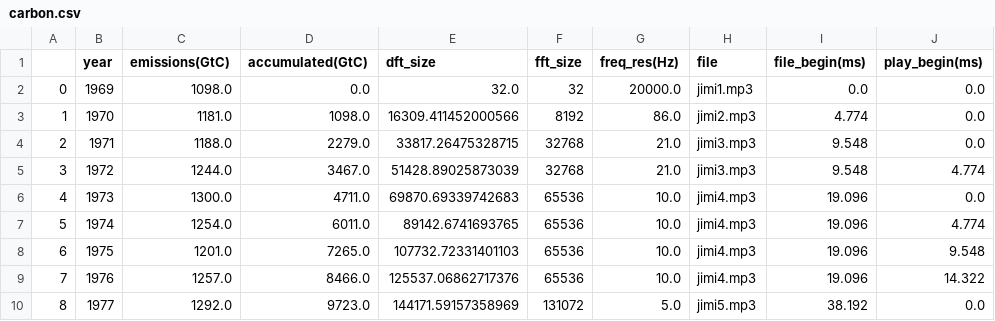
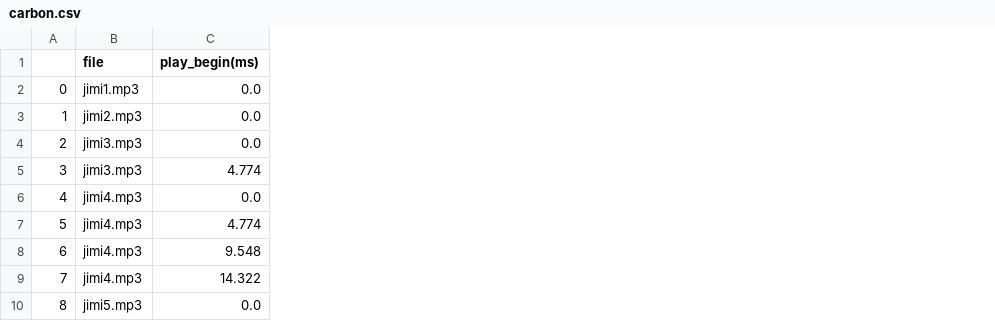
Before and after one commit to IIVIIIII/ASCC, a CSV file: resources/data/carbon.csv, drawn as a sheet; only a part is shown; the diff names each change by its address in the sheet, - before the commit and + after, or states it on an @@ line.

Commit message:
only export desired columns as csv

```diff
--- a/resources/data/carbon.csv
+++ b/resources/data/carbon.csv
-column B (year), rows 2-10: 1969 | 1970 | 1971 | 1972 | 1973 | 1974 | 1975 | 1976 | 1977
-column C (emissions(GtC)), rows 2-10: 1098.0 | 1181.0 | 1188.0 | 1244.0 | 1300.0 | 1254.0 | 1201.0 | 1257.0 | 1292.0
-column D (accumulated(GtC)), rows 2-10: 0.0 | 1098.0 | 2279.0 | 3467.0 | 4711.0 | 6011.0 | 7265.0 | 8466.0 | 9723.0
-column E (dft_size), rows 2-10: 32.0 | 16309.411452000566 | 33817.26475328715 | 51428.89025873039 | 69870.69339742683 | 89142.6741693765 | 107732.72331401103 | 125537.06862717376 | 144171.59157358969
-column F (fft_size), rows 2-10: 32 | 8192 | 32768 | 32768 | 65536 | 65536 | 65536 | 65536 | 131072
-column G (freq_res(Hz)), rows 2-10: 20000.0 | 86.0 | 21.0 | 21.0 | 10.0 | 10.0 | 10.0 | 10.0 | 5.0
-column I (file_begin(ms)), rows 2-10: 0.0 | 4.774 | 9.548 | 9.548 | 19.096 | 19.096 | 19.096 | 19.096 | 38.192
```
Also changed, not shown: 1 other file.
